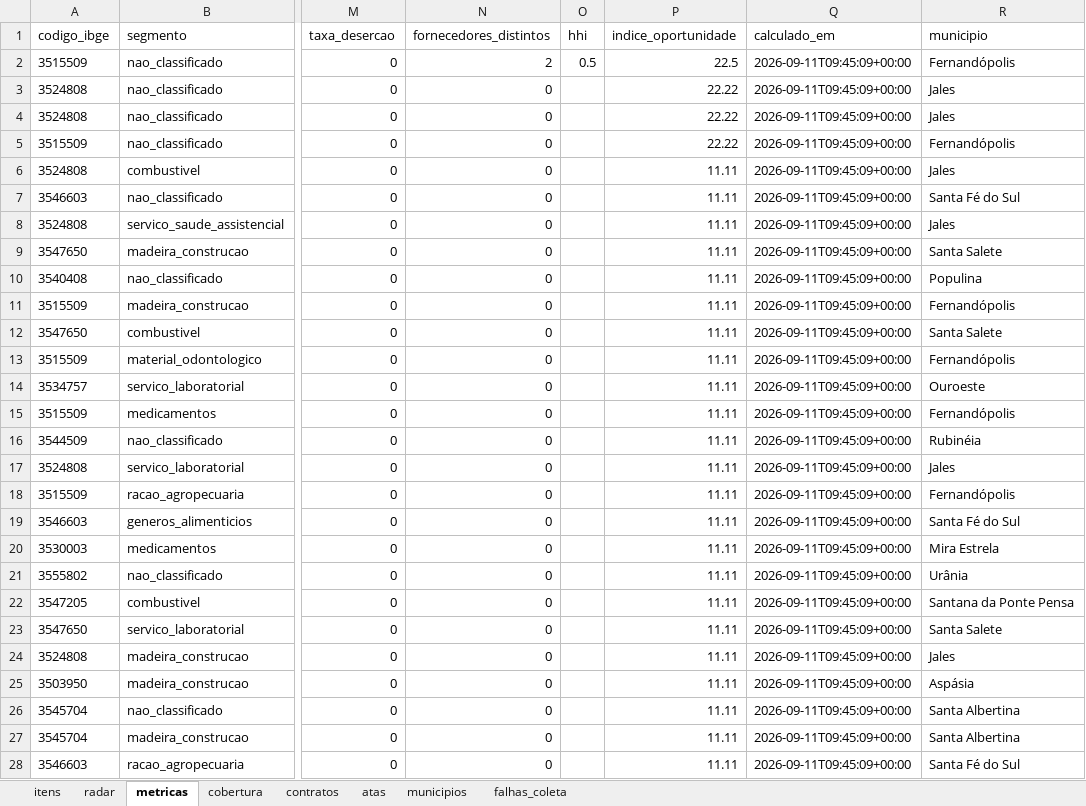
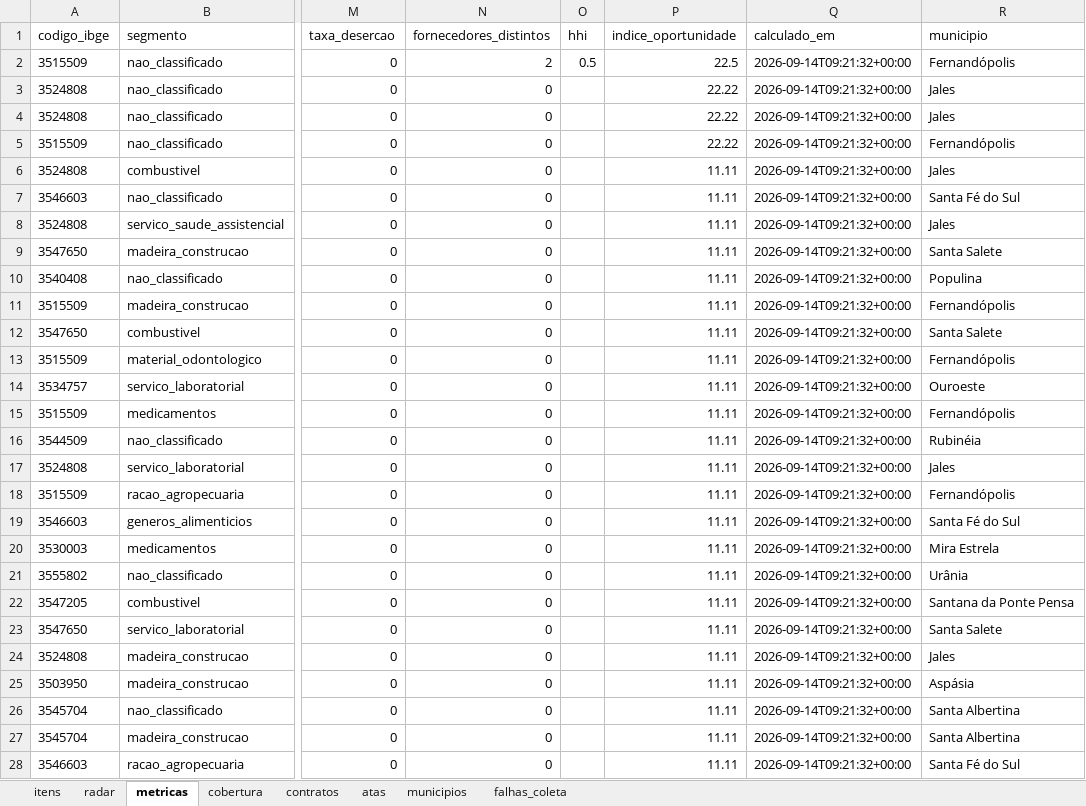
Before and after one commit to hub-ramos/licitacao, an Excel workbook: dados/licitacoes.xlsx, sheet metricas, drawn as a sheet; only a part is shown, gaps mark what is left out; values as stored, in another font and other column widths than the file's, no borders; the diff covers the shown part only; the diff names each change by its address in the sheet, - before the commit and + after, or states it on an @@ line.

```diff
--- a/dados/licitacoes.xlsx (sheet metricas)
+++ b/dados/licitacoes.xlsx (sheet metricas)
-Q2:Q28 (calculado_em): 2026-09-11T09:45:09+00:00
+Q2:Q28 (calculado_em): 2026-09-14T09:21:32+00:00
```
Also changed, not shown: 3 added rows and 39 edited cells elsewhere in this sheet, sheet itens, sheet radar, 5 other files.
